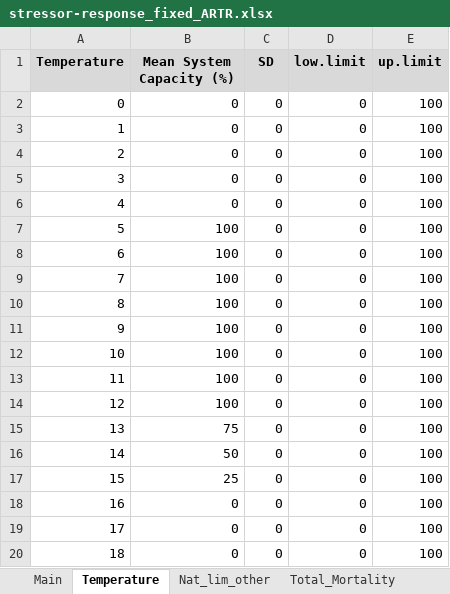
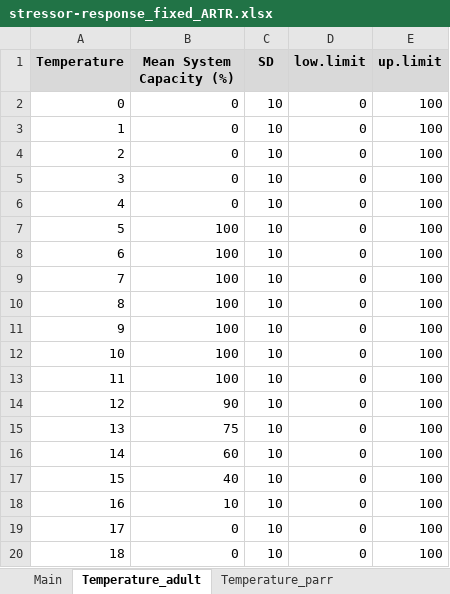
Before and after one commit to essatech/JoeModelCEShiny, an Excel workbook: data/stressor-response_fixed_ARTR.xlsx, sheet Temperature_adult, drawn as a sheet; values as stored, in another font and other column widths than the file's, no borders; charts and pictures not drawn; the diff names each change by its address in the sheet, - before the commit and + after, or states it on an @@ line.

```diff
--- a/data/stressor-response_fixed_ARTR.xlsx (sheet Temperature_adult)
+++ b/data/stressor-response_fixed_ARTR.xlsx (sheet Temperature_adult)
-sheet tab: Temperature
+sheet tab: Temperature_adult
+sheet tab: Temperature_parr
-C2:C20 (SD): 0
+C2:C20 (SD): 10
-B14 (Mean System Capacity (%)): 100
+B14 (Mean System Capacity (%)): 90
-B16 (Mean System Capacity (%)): 50
+B16 (Mean System Capacity (%)): 60
-B17 (Mean System Capacity (%)): 25
+B17 (Mean System Capacity (%)): 40
-B18 (Mean System Capacity (%)): 0
+B18 (Mean System Capacity (%)): 10
```
Also changed, not shown: sheet Main, sheet Habitat_loss, other sheet tabs, charts or pictures, data/stressor_magnitude_unc_ARTR.xlsx, 20 other files.
